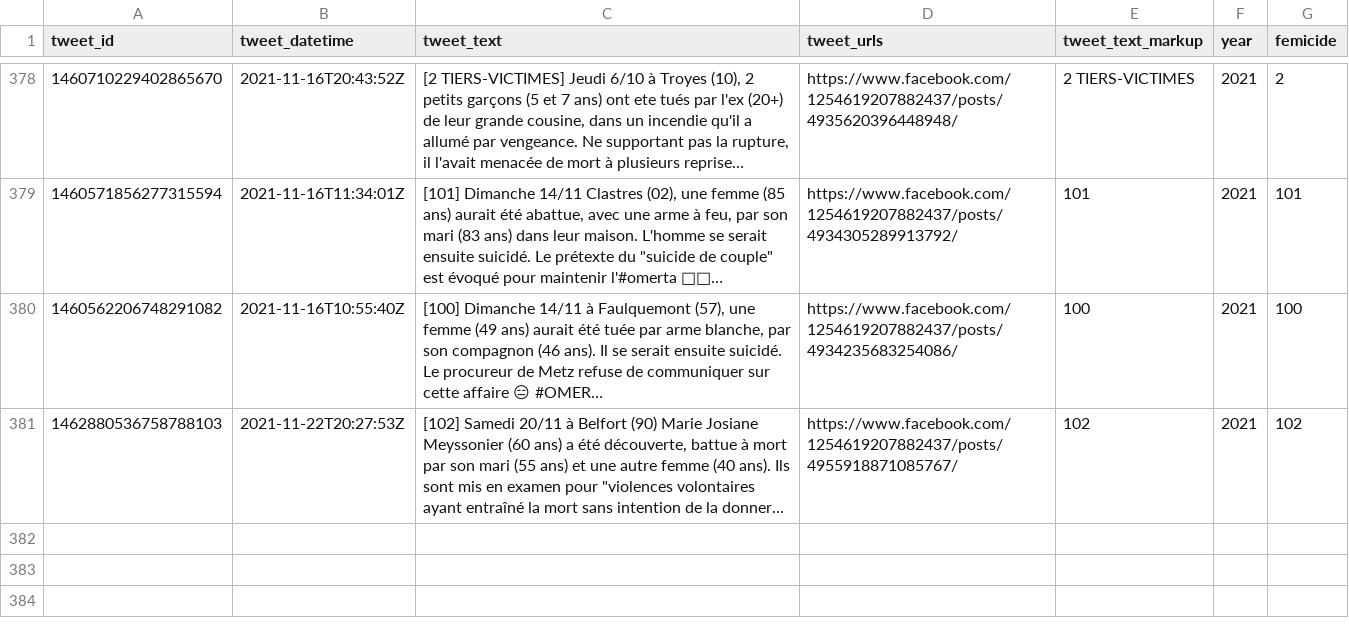
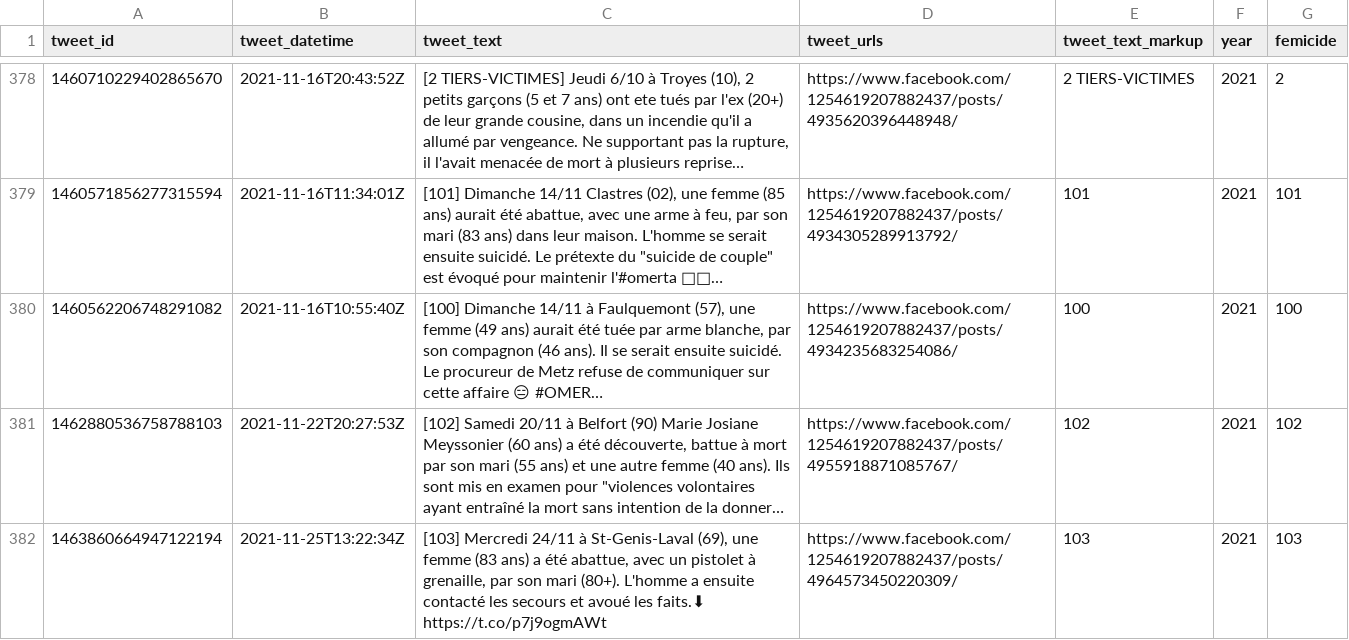
Before and after one commit to cedricbatailler/femicides_fr, a CSV file: data/femicide.csv, drawn as a sheet; only a part is shown, gaps mark what is left out; long unchanged cells end in …; ↵ is a line break in a cell; the diff names each change by its address in the sheet, - before the commit and + after, or states it on an @@ line.

```diff
--- a/data/femicide.csv
+++ b/data/femicide.csv
+row 382: 1463860664947122194 | 2021-11-25T13:22:34Z | [103] Mercredi 24/11 à St-Genis-Laval (69), une femme (83 ans) a été abattue, avec un pistolet à grenaille, par son mari (80+). L'homme a ensuite contacté les secours et avoué les faits.⬇ ↵ https://t.co/p7j9ogmAWt | https://www.facebook.com/1254619207882437/posts/4964573450220309/ | 103 | 2021 | 103
```
Also changed, not shown: 1 other file.
